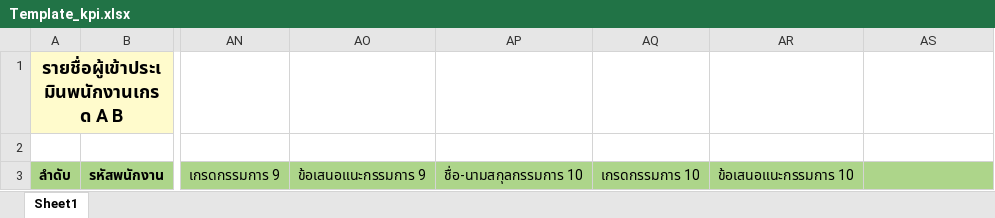
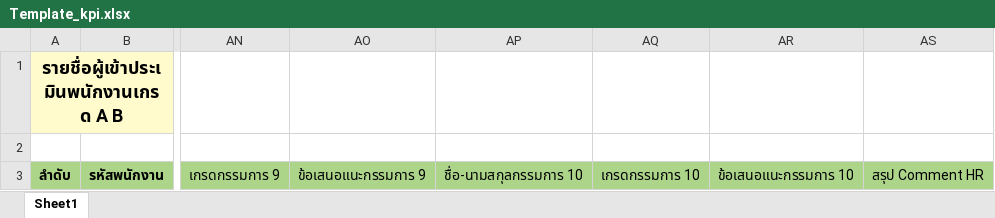
Before and after one commit to pongsirichatkaew/HRCI_backend, an Excel workbook: Template/Template_kpi.xlsx, sheet Sheet1, drawn as a sheet; only a part is shown, gaps mark what is left out; values as stored, in another font and other column widths than the file's, no borders; the diff names each change by its address in the sheet, - before the commit and + after, or states it on an @@ line.

Commit message:
comment_hr_report

```diff
--- a/Template/Template_kpi.xlsx (sheet Sheet1)
+++ b/Template/Template_kpi.xlsx (sheet Sheet1)
-AS3: (empty)
+AS3: สรุป Comment HR
```
Also changed, not shown: 1 other file.
